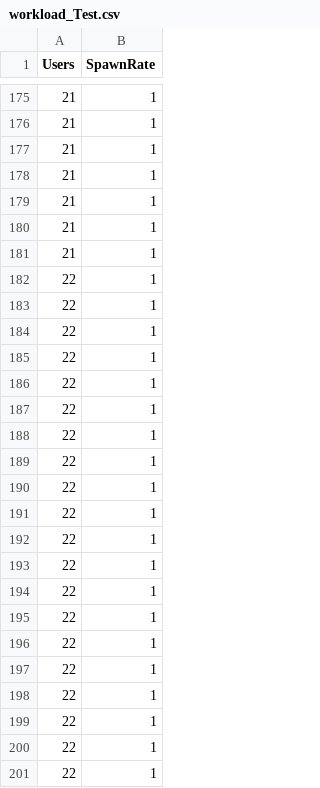
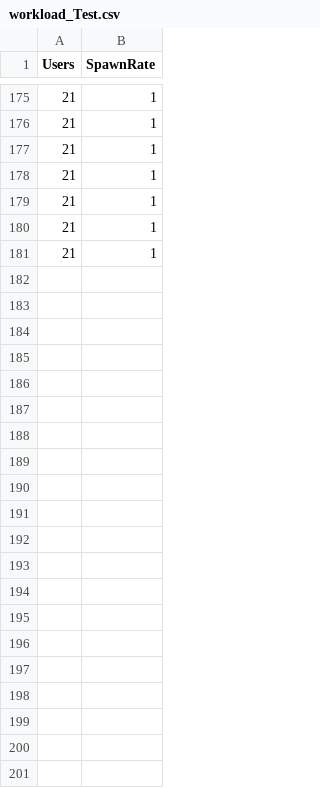
Before and after one commit to ketaiq/alemira-traffic-generator, a CSV file: app/workload/workload_Test.csv, drawn as a sheet; only a part is shown, gaps mark what is left out; the diff names each change by its address in the sheet, - before the commit and + after, or states it on an @@ line.

Commit message:
Update test workload

```diff
--- a/app/workload/workload_Test.csv
+++ b/app/workload/workload_Test.csv
-row 182: 22 | 1
-row 183: 22 | 1
-row 184: 22 | 1
-row 185: 22 | 1
-row 186: 22 | 1
-row 187: 22 | 1
-row 188: 22 | 1
-row 189: 22 | 1
-row 190: 22 | 1
-row 191: 22 | 1
-row 192: 22 | 1
-row 193: 22 | 1
-row 194: 22 | 1
-row 195: 22 | 1
-row 196: 22 | 1
-row 197: 22 | 1
-row 198: 22 | 1
-row 199: 22 | 1
-row 200: 22 | 1
-row 201: 22 | 1
```
Also changed, not shown: 1 other file.
